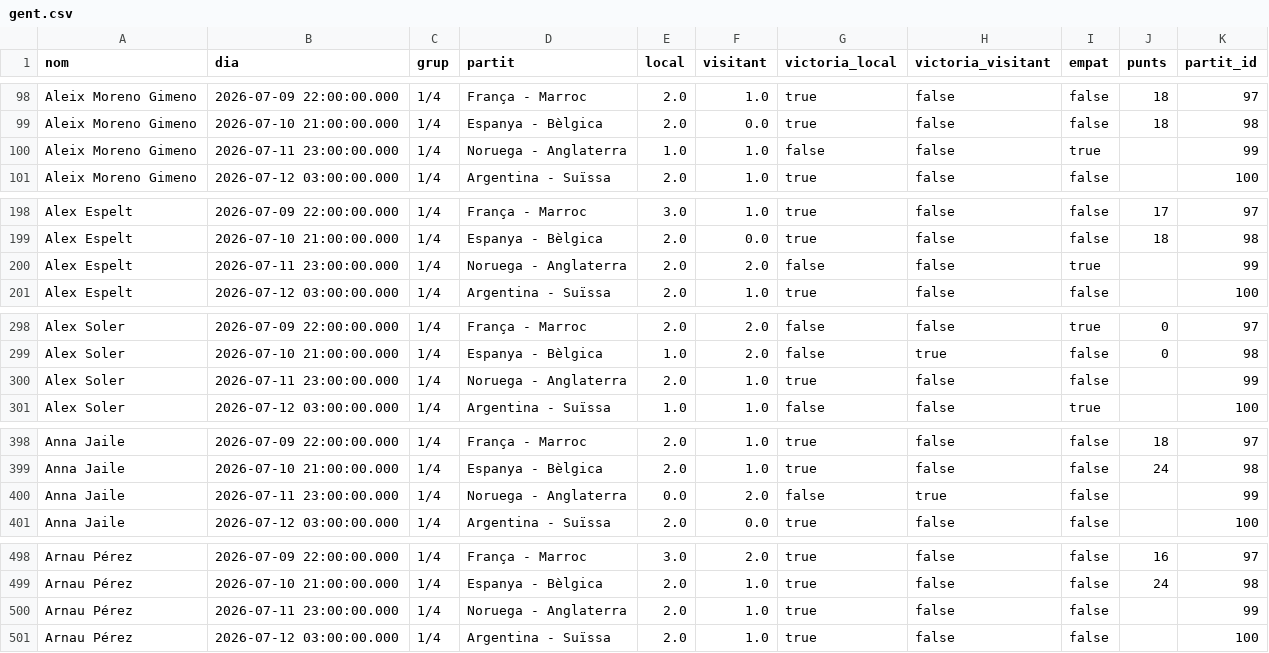
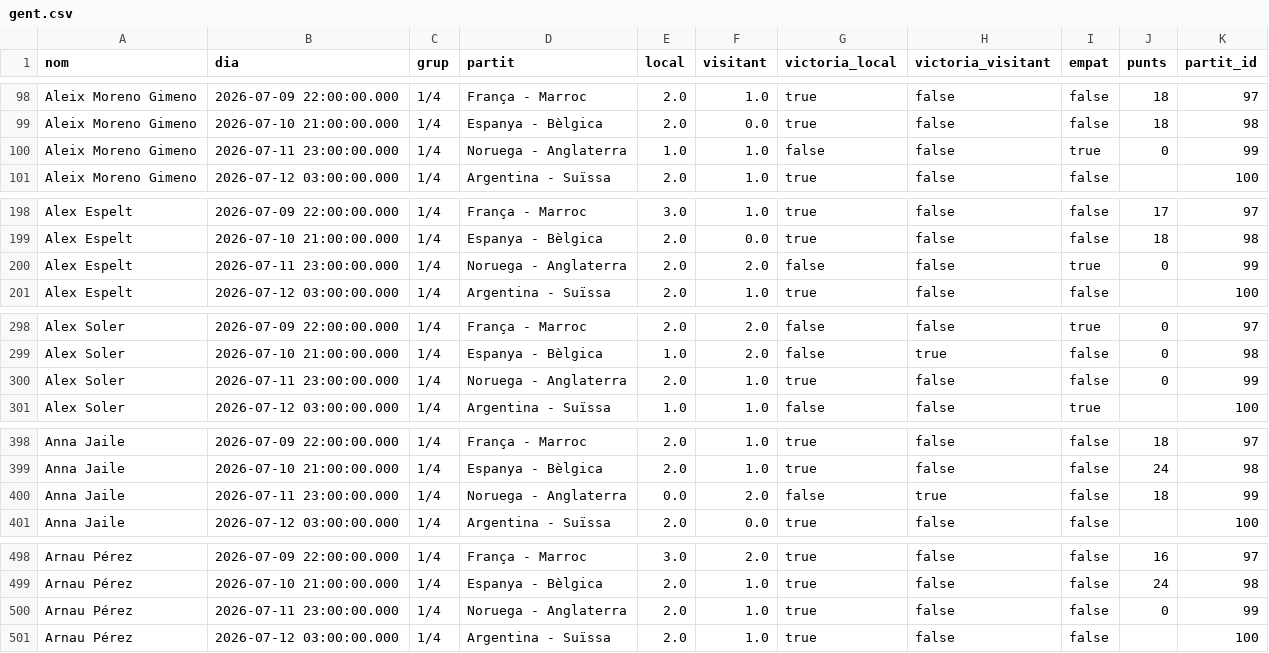
Before and after one commit to janjquer/porra-mundial-2026, a CSV file: data/gent.csv, drawn as a sheet; only a part is shown, gaps mark what is left out; the diff covers the shown part only.

```diff
--- a/data/gent.csv
+++ b/data/gent.csv
@@ -99,3 +99,3 @@ Aleix Moreno Gimeno,2026-07-09 22:00:00.000,"1/4",França - Marroc,2.0,1.0,true,
 Aleix Moreno Gimeno,2026-07-10 21:00:00.000,"1/4",Espanya - Bèlgica,2.0,0.0,true,false,false,18,98
-Aleix Moreno Gimeno,2026-07-11 23:00:00.000,"1/4",Noruega - Anglaterra,1.0,1.0,false,false,true,,99
+Aleix Moreno Gimeno,2026-07-11 23:00:00.000,"1/4",Noruega - Anglaterra,1.0,1.0,false,false,true,0,99
 Aleix Moreno Gimeno,2026-07-12 03:00:00.000,"1/4",Argentina - Suïssa,2.0,1.0,true,false,false,,100
@@ -199,3 +199,3 @@ Alex Espelt,2026-07-09 22:00:00.000,"1/4",França - Marroc,3.0,1.0,true,false,fa
 Alex Espelt,2026-07-10 21:00:00.000,"1/4",Espanya - Bèlgica,2.0,0.0,true,false,false,18,98
-Alex Espelt,2026-07-11 23:00:00.000,"1/4",Noruega - Anglaterra,2.0,2.0,false,false,true,,99
+Alex Espelt,2026-07-11 23:00:00.000,"1/4",Noruega - Anglaterra,2.0,2.0,false,false,true,0,99
 Alex Espelt,2026-07-12 03:00:00.000,"1/4",Argentina - Suïssa,2.0,1.0,true,false,false,,100
@@ -299,3 +299,3 @@ Alex Soler,2026-07-09 22:00:00.000,"1/4",França - Marroc,2.0,2.0,false,false,tr
 Alex Soler,2026-07-10 21:00:00.000,"1/4",Espanya - Bèlgica,1.0,2.0,false,true,false,0,98
-Alex Soler,2026-07-11 23:00:00.000,"1/4",Noruega - Anglaterra,2.0,1.0,true,false,false,,99
+Alex Soler,2026-07-11 23:00:00.000,"1/4",Noruega - Anglaterra,2.0,1.0,true,false,false,0,99
 Alex Soler,2026-07-12 03:00:00.000,"1/4",Argentina - Suïssa,1.0,1.0,false,false,true,,100
@@ -399,3 +399,3 @@ Anna Jaile,2026-07-09 22:00:00.000,"1/4",França - Marroc,2.0,1.0,true,false,fal
 Anna Jaile,2026-07-10 21:00:00.000,"1/4",Espanya - Bèlgica,2.0,1.0,true,false,false,24,98
-Anna Jaile,2026-07-11 23:00:00.000,"1/4",Noruega - Anglaterra,0.0,2.0,false,true,false,,99
+Anna Jaile,2026-07-11 23:00:00.000,"1/4",Noruega - Anglaterra,0.0,2.0,false,true,false,18,99
 Anna Jaile,2026-07-12 03:00:00.000,"1/4",Argentina - Suïssa,2.0,0.0,true,false,false,,100
@@ -499,3 +499,3 @@ Arnau Pérez,2026-07-09 22:00:00.000,"1/4",França - Marroc,3.0,2.0,true,false,f
 Arnau Pérez,2026-07-10 21:00:00.000,"1/4",Espanya - Bèlgica,2.0,1.0,true,false,false,24,98
-Arnau Pérez,2026-07-11 23:00:00.000,"1/4",Noruega - Anglaterra,2.0,1.0,true,false,false,,99
+Arnau Pérez,2026-07-11 23:00:00.000,"1/4",Noruega - Anglaterra,2.0,1.0,true,false,false,0,99
 Arnau Pérez,2026-07-12 03:00:00.000,"1/4",Argentina - Suïssa,2.0,1.0,true,false,false,,100
```
Also changed, not shown: 43 edited cells elsewhere in this file, data/real.csv.
